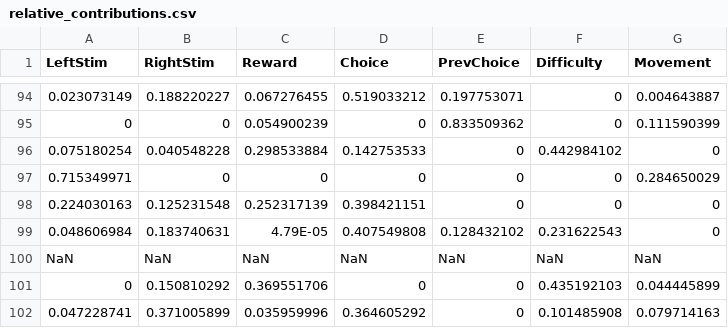
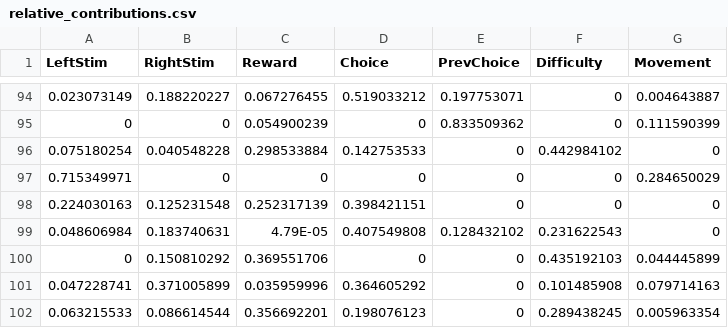
Before and after one commit to itstabya/friendly-fortnight, a CSV file: relative_contributions.csv, drawn as a sheet; only a part is shown, gaps mark what is left out; the shorter side is filled out with more unchanged rows; the diff names each change by its address in the sheet, - before the commit and + after, or states it on an @@ line.

```diff
--- a/relative_contributions.csv
+++ b/relative_contributions.csv
-row 100: NaN | NaN | NaN | NaN | NaN | NaN | NaN
```
Also changed, not shown: 1 other file.
